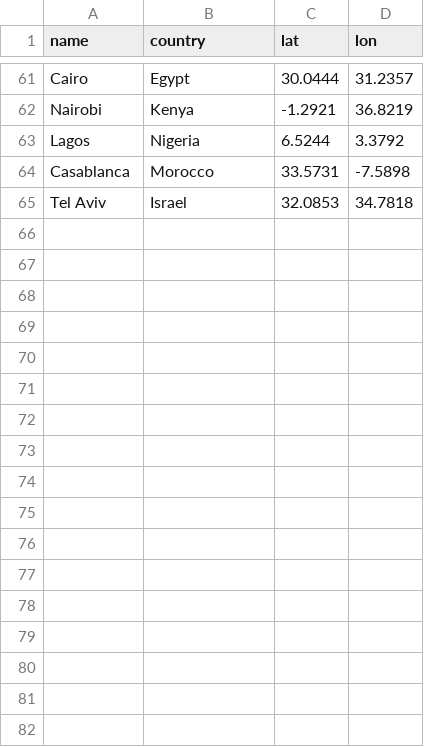
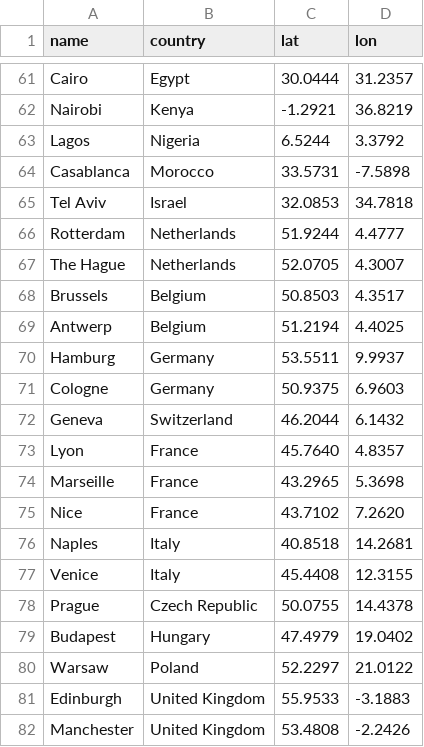
Before and after one commit to bgokden/travelplanner, a CSV file: travelplanner/data/cities.csv, drawn as a sheet; only a part is shown, gaps mark what is left out.

Commit message:
Polish demo UI and autocomplete
Show durations as Hh Mm and tiny walks as 'short walk'; dash straight-line
ground legs and label them estimates (not road routes); add objective
tooltips. Add missing major cities (Rotterdam, Brussels, etc.) so they lead
as CITY suggestions, and drop duplicate OSM rows by label.

```diff
--- a/travelplanner/data/cities.csv
+++ b/travelplanner/data/cities.csv
@@ -65 +65,18 @@ Casablanca,Morocco,33.5731,-7.5898
 Tel Aviv,Israel,32.0853,34.7818
+Rotterdam,Netherlands,51.9244,4.4777
+The Hague,Netherlands,52.0705,4.3007
+Brussels,Belgium,50.8503,4.3517
+Antwerp,Belgium,51.2194,4.4025
+Hamburg,Germany,53.5511,9.9937
+Cologne,Germany,50.9375,6.9603
+Geneva,Switzerland,46.2044,6.1432
+Lyon,France,45.7640,4.8357
+Marseille,France,43.2965,5.3698
+Nice,France,43.7102,7.2620
+Naples,Italy,40.8518,14.2681
+Venice,Italy,45.4408,12.3155
+Prague,Czech Republic,50.0755,14.4378
+Budapest,Hungary,47.4979,19.0402
+Warsaw,Poland,52.2297,21.0122
+Edinburgh,United Kingdom,55.9533,-3.1883
+Manchester,United Kingdom,53.4808,-2.2426
```
Also changed, not shown: 2 other files.
